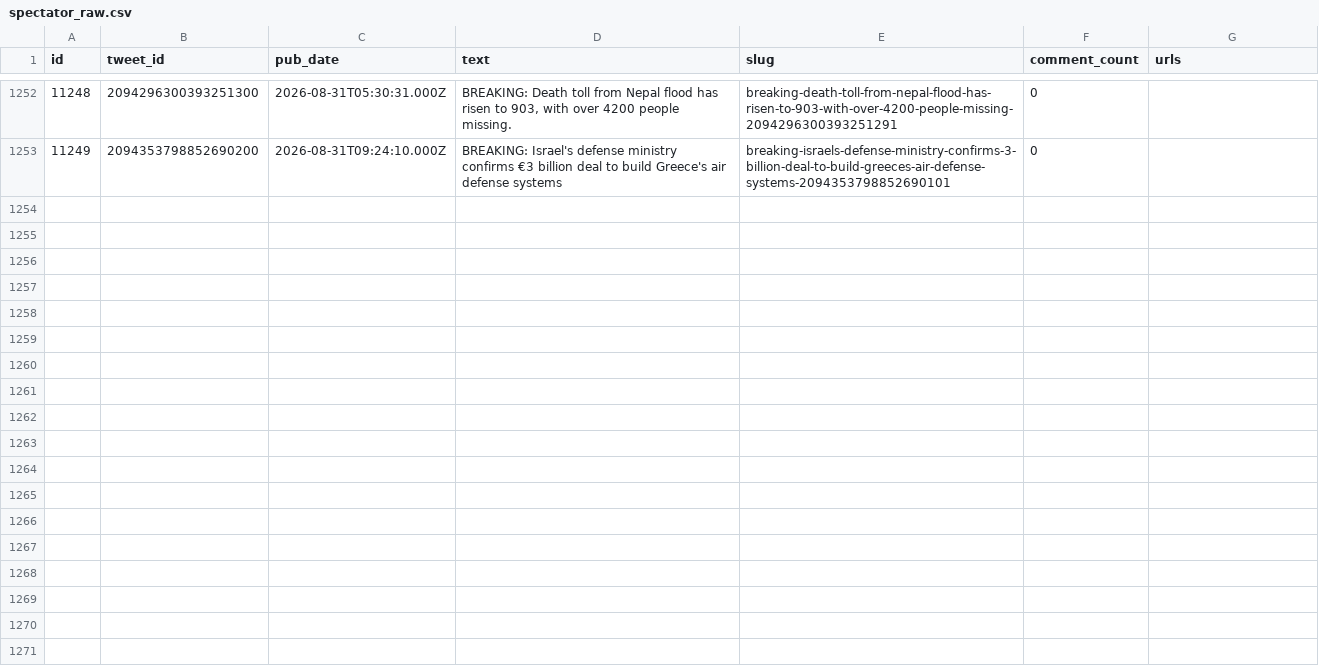
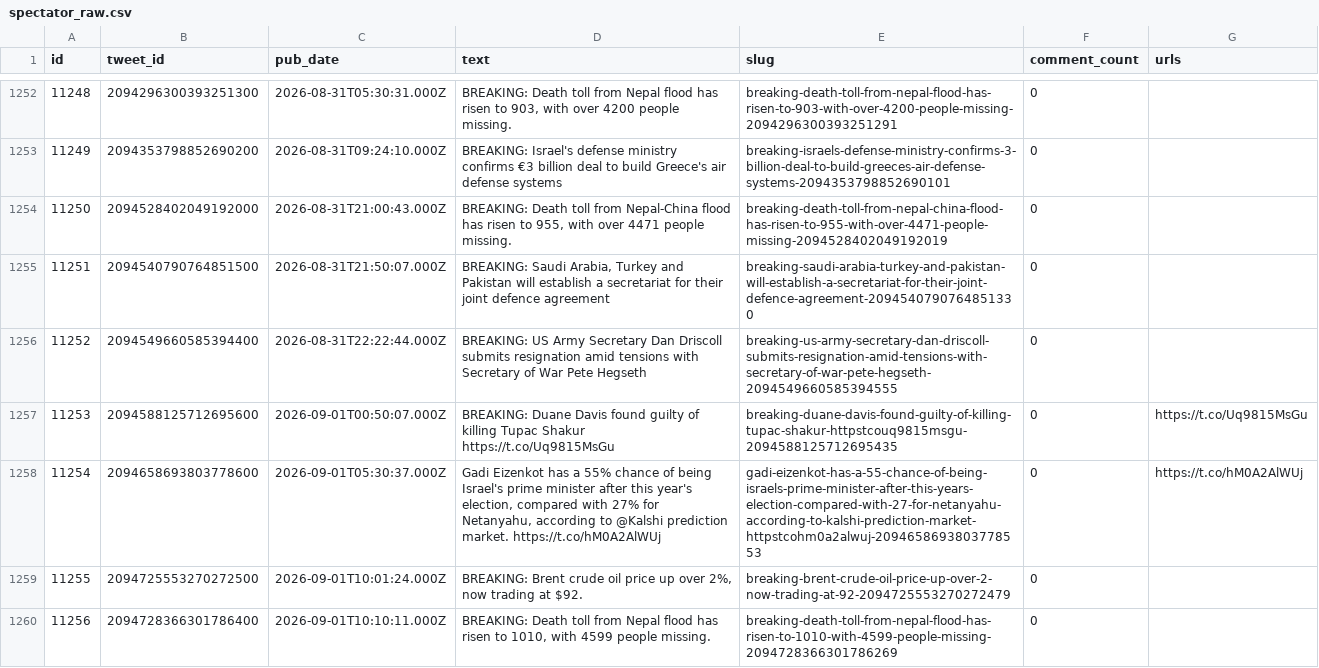
Before and after one commit to chiragr5241/Geopolitics, a CSV file: data/raw_data/spectator_raw.csv, drawn as a sheet; only a part is shown, gaps mark what is left out; the diff names each change by its address in the sheet, - before the commit and + after, or states it on an @@ line.

Commit message:
data: daily enrichment 2026-09-01

```diff
--- a/data/raw_data/spectator_raw.csv
+++ b/data/raw_data/spectator_raw.csv
+row 1254: 11250 | 2094528402049192000 | 2026-08-31T21:00:43.000Z | BREAKING: Death toll from Nepal-China flood has risen to 955, with over 4471 people missing. | breaking-death-toll-from-nepal-china-flood-has-risen-to-955-with-over-4471-people-missing-2094528402049192019 | 0
+row 1255: 11251 | 2094540790764851500 | 2026-08-31T21:50:07.000Z | BREAKING: Saudi Arabia, Turkey and Pakistan will establish a ‌secretariat for their joint defence agreement | breaking-saudi-arabia-turkey-and-pakistan-will-establish-a-secretariat-for-their-joint-defence-agreement-2094540790764851330 | 0
+row 1256: 11252 | 2094549660585394400 | 2026-08-31T22:22:44.000Z | BREAKING: US Army Secretary Dan Driscoll submits resignation amid tensions with Secretary of War Pete Hegseth | breaking-us-army-secretary-dan-driscoll-submits-resignation-amid-tensions-with-secretary-of-war-pete-hegseth-2094549660585394555 | 0
+row 1257: 11253 | 2094588125712695600 | 2026-09-01T00:50:07.000Z | BREAKING: Duane Davis found guilty of killing Tupac Shakur https://t.co/Uq9815MsGu | breaking-duane-davis-found-guilty-of-killing-tupac-shakur-httpstcouq9815msgu-2094588125712695435 | 0 | https://t.co/Uq9815MsGu
+row 1258: 11254 | 2094658693803778600 | 2026-09-01T05:30:37.000Z | Gadi Eizenkot has a 55% chance of being Israel's prime minister after this year's election, compared with 27% for Netanyahu, according to @Kalshi prediction market. https://t.co/hM0A2AlWUj | gadi-eizenkot-has-a-55-chance-of-being-israels-prime-minister-after-this-years-election-compared-with-27-for-netanyahu-according-to-kalshi-prediction-market-httpstcohm0a2alwuj-2094658693803778553 | 0 | https://t.co/hM0A2AlWUj
+row 1259: 11255 | 2094725553270272500 | 2026-09-01T10:01:24.000Z | BREAKING: Brent crude oil price up over 2%, now trading at $92. | breaking-brent-crude-oil-price-up-over-2-now-trading-at-92-2094725553270272479 | 0
+row 1260: 11256 | 2094728366301786400 | 2026-09-01T10:10:11.000Z | BREAKING: Death toll from Nepal flood has risen to 1010, with 4599 people missing. | breaking-death-toll-from-nepal-flood-has-risen-to-1010-with-4599-people-missing-2094728366301786269 | 0
```
Also changed, not shown: data/incidents.csv, data/raw_data/spectator_media.csv, 6 other files.
